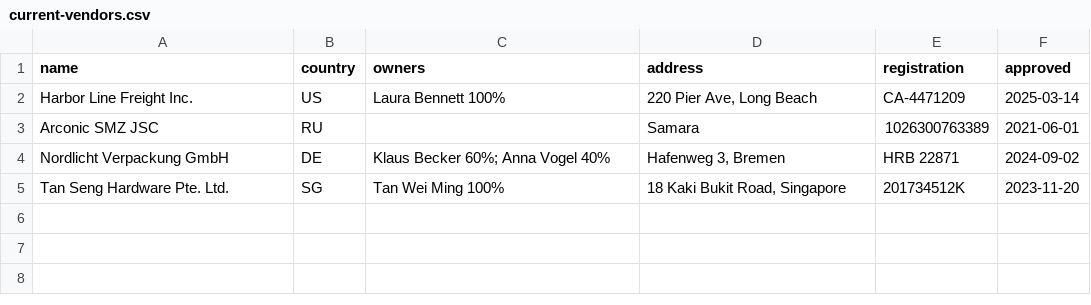
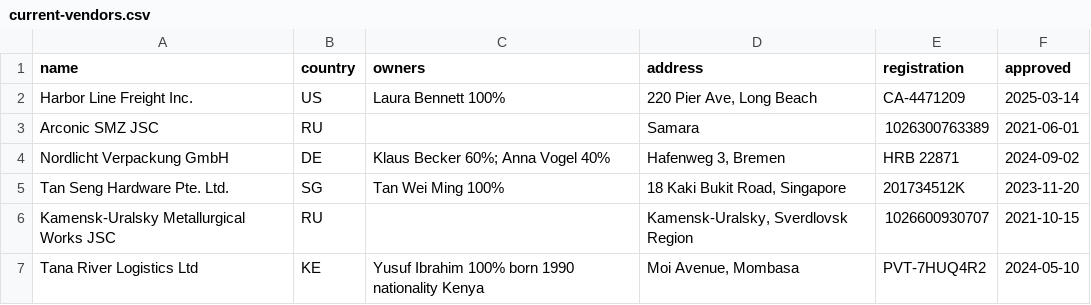
Before and after one commit to zzunkie/sanctions-hold, a CSV file: examples/current-vendors.csv, drawn as a sheet.

```diff
--- a/examples/current-vendors.csv
+++ b/examples/current-vendors.csv
@@ -5 +5,3 @@ Nordlicht Verpackung GmbH,DE,Klaus Becker 60%; Anna Vogel 40%,"Hafenweg 3, Breme
 Tan Seng Hardware Pte. Ltd.,SG,Tan Wei Ming 100%,"18 Kaki Bukit Road, Singapore",201734512K,2023-11-20
+Kamensk-Uralsky Metallurgical Works JSC,RU,,"Kamensk-Uralsky, Sverdlovsk Region",1026600930707,2021-10-15
+Tana River Logistics Ltd,KE,Yusuf Ibrahim 100% born 1990 nationality Kenya,"Moi Avenue, Mombasa",PVT-7HUQ4R2,2024-05-10
```
Also changed, not shown: 7 other files.
